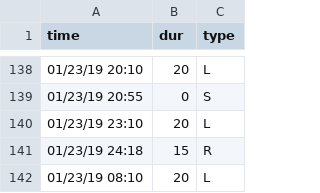
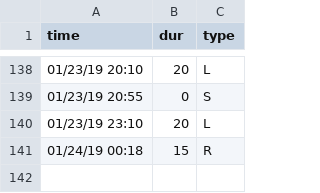
Before and after one commit to gautsi/gen-purpose-repo, a CSV file: zetus.csv, drawn as a sheet; only a part is shown, gaps mark what is left out.

Commit message:
Update zetus.csv

```diff
--- a/zetus.csv
+++ b/zetus.csv
@@ -140,3 +140,2 @@ time,dur,type
 01/23/19 23:10,20,L
-01/23/19 24:18,15,R
-01/23/19 08:10,20,L
+01/24/19 00:18,15,R
```
